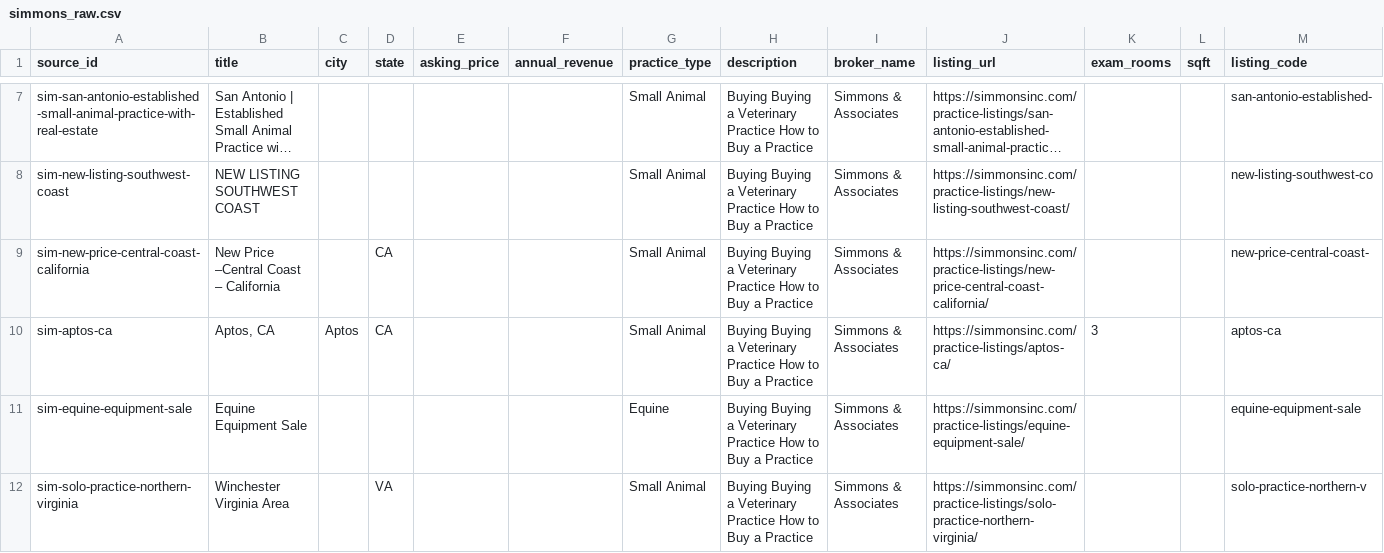
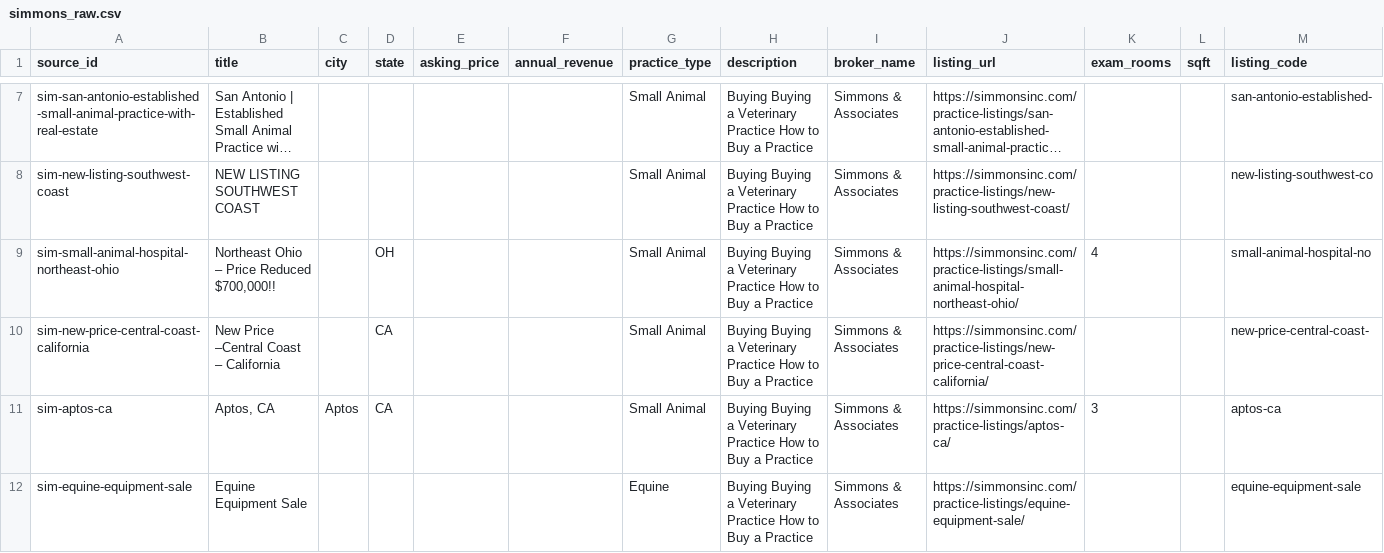
Before and after one commit to DentalAI22/vet-market-scrapers, a CSV file: output/simmons_raw.csv, drawn as a sheet; only a part is shown, gaps mark what is left out; long unchanged cells end in …; removed rows and columns are numbered as before the commit, all else as after; the diff names each change by its address in the sheet, - before the commit and + after, or states it on an @@ line.

```diff
--- a/output/simmons_raw.csv
+++ b/output/simmons_raw.csv
+row 9: sim-small-animal-hospital-northeast-ohio | Northeast Ohio – Price Reduced $700,000!! |  | OH |  |  | Small Animal | Buying Buying a Veterinary Practice How to Buy a Practice | Simmons & Associates | https://simmonsinc.com/practice-listings/small-animal-hospital-northeast-ohio/ | 4 |  | small-animal-hospital-no
-row 12: sim-solo-practice-northern-virginia | Winchester Virginia Area |  | VA |  |  | Small Animal | Buying Buying a Veterinary Practice How to Buy a Practice | Simmons & Associates | https://simmonsinc.com/practice-listings/solo-practice-northern-virginia/ |  |  | solo-practice-northern-v
```
Also changed, not shown: output/psbroker_raw.csv, 3 other files.
